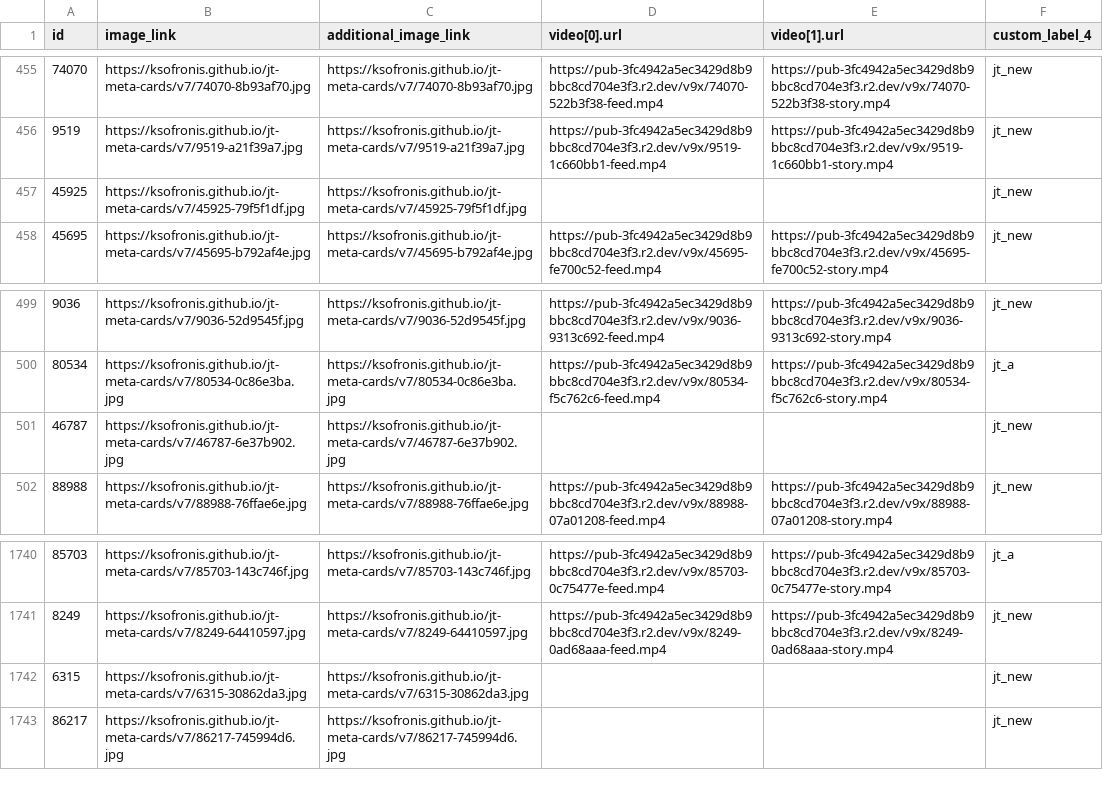
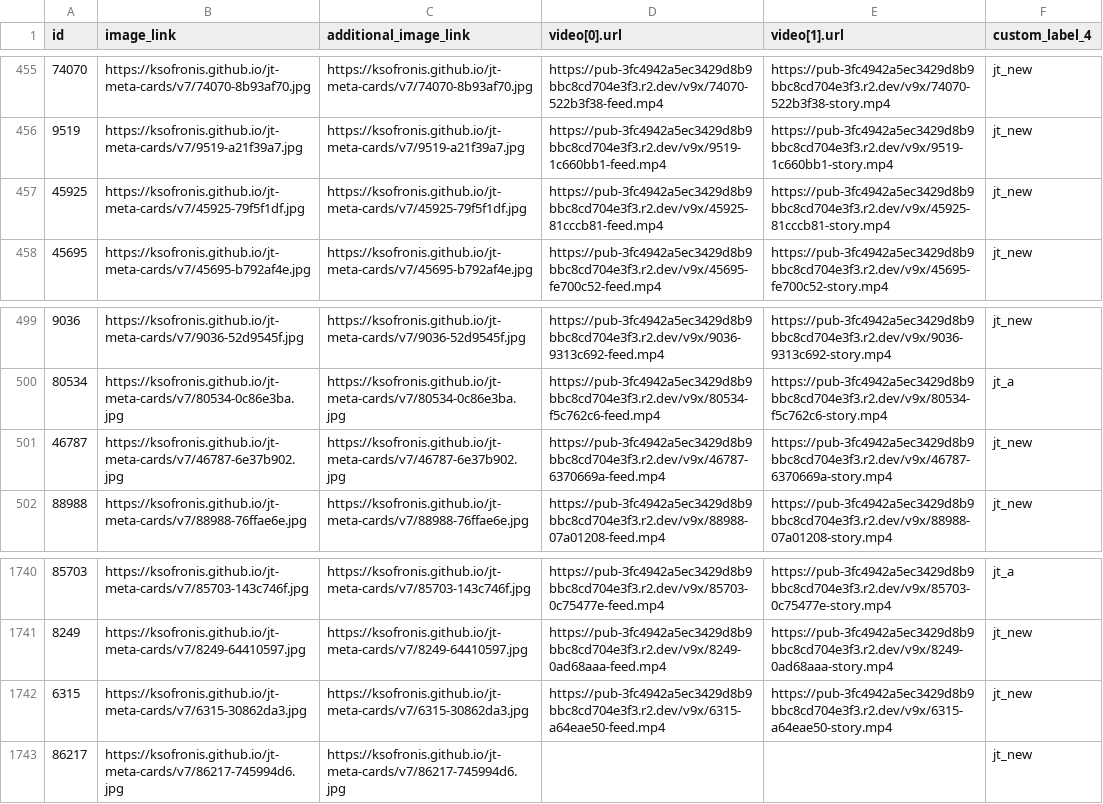
Before and after one commit to ksofronis/jt-meta-cards, a CSV file: feed/supplementary.csv, drawn as a sheet; only a part is shown, gaps mark what is left out; the diff covers the shown part only.

Commit message:
feed refresh

```diff
--- a/feed/supplementary.csv
+++ b/feed/supplementary.csv
@@ -456,3 +456,3 @@ id,image_link,additional_image_link,video[0].url,video[1].url,custom_label_4
 9519,https://ksofronis.github.io/jt-meta-cards/v7/9519-a21f39a7.jpg,https://ksofronis.github.io/jt-meta-cards/v7/9519-a21f39a7.jpg,https://pub-3fc4942a5ec3429d8b9bbc8cd704e3f3.r2.dev/v9x/9519-1c660bb1-feed.mp4,https://pub-3fc4942a5ec3429d8b9bbc8cd704e3f3.r2.dev/v9x/9519-1c660bb1-story.mp4,jt_new
-45925,https://ksofronis.github.io/jt-meta-cards/v7/45925-79f5f1df.jpg,https://ksofronis.github.io/jt-meta-cards/v7/45925-79f5f1df.jpg,,,jt_new
+45925,https://ksofronis.github.io/jt-meta-cards/v7/45925-79f5f1df.jpg,https://ksofronis.github.io/jt-meta-cards/v7/45925-79f5f1df.jpg,https://pub-3fc4942a5ec3429d8b9bbc8cd704e3f3.r2.dev/v9x/45925-81cccb81-feed.mp4,https://pub-3fc4942a5ec3429d8b9bbc8cd704e3f3.r2.dev/v9x/45925-81cccb81-story.mp4,jt_new
 45695,https://ksofronis.github.io/jt-meta-cards/v7/45695-b792af4e.jpg,https://ksofronis.github.io/jt-meta-cards/v7/45695-b792af4e.jpg,https://pub-3fc4942a5ec3429d8b9bbc8cd704e3f3.r2.dev/v9x/45695-fe700c52-feed.mp4,https://pub-3fc4942a5ec3429d8b9bbc8cd704e3f3.r2.dev/v9x/45695-fe700c52-story.mp4,jt_new
@@ -500,3 +500,3 @@ id,image_link,additional_image_link,video[0].url,video[1].url,custom_label_4
 80534,https://ksofronis.github.io/jt-meta-cards/v7/80534-0c86e3ba.jpg,https://ksofronis.github.io/jt-meta-cards/v7/80534-0c86e3ba.jpg,https://pub-3fc4942a5ec3429d8b9bbc8cd704e3f3.r2.dev/v9x/80534-f5c762c6-feed.mp4,https://pub-3fc4942a5ec3429d8b9bbc8cd704e3f3.r2.dev/v9x/80534-f5c762c6-story.mp4,jt_a
-46787,https://ksofronis.github.io/jt-meta-cards/v7/46787-6e37b902.jpg,https://ksofronis.github.io/jt-meta-cards/v7/46787-6e37b902.jpg,,,jt_new
+46787,https://ksofronis.github.io/jt-meta-cards/v7/46787-6e37b902.jpg,https://ksofronis.github.io/jt-meta-cards/v7/46787-6e37b902.jpg,https://pub-3fc4942a5ec3429d8b9bbc8cd704e3f3.r2.dev/v9x/46787-6370669a-feed.mp4,https://pub-3fc4942a5ec3429d8b9bbc8cd704e3f3.r2.dev/v9x/46787-6370669a-story.mp4,jt_new
 88988,https://ksofronis.github.io/jt-meta-cards/v7/88988-76ffae6e.jpg,https://ksofronis.github.io/jt-meta-cards/v7/88988-76ffae6e.jpg,https://pub-3fc4942a5ec3429d8b9bbc8cd704e3f3.r2.dev/v9x/88988-07a01208-feed.mp4,https://pub-3fc4942a5ec3429d8b9bbc8cd704e3f3.r2.dev/v9x/88988-07a01208-story.mp4,jt_new
@@ -1741,3 +1741,3 @@ id,image_link,additional_image_link,video[0].url,video[1].url,custom_label_4
 8249,https://ksofronis.github.io/jt-meta-cards/v7/8249-64410597.jpg,https://ksofronis.github.io/jt-meta-cards/v7/8249-64410597.jpg,https://pub-3fc4942a5ec3429d8b9bbc8cd704e3f3.r2.dev/v9x/8249-0ad68aaa-feed.mp4,https://pub-3fc4942a5ec3429d8b9bbc8cd704e3f3.r2.dev/v9x/8249-0ad68aaa-story.mp4,jt_new
-6315,https://ksofronis.github.io/jt-meta-cards/v7/6315-30862da3.jpg,https://ksofronis.github.io/jt-meta-cards/v7/6315-30862da3.jpg,,,jt_new
+6315,https://ksofronis.github.io/jt-meta-cards/v7/6315-30862da3.jpg,https://ksofronis.github.io/jt-meta-cards/v7/6315-30862da3.jpg,https://pub-3fc4942a5ec3429d8b9bbc8cd704e3f3.r2.dev/v9x/6315-a64eae50-feed.mp4,https://pub-3fc4942a5ec3429d8b9bbc8cd704e3f3.r2.dev/v9x/6315-a64eae50-story.mp4,jt_new
 86217,https://ksofronis.github.io/jt-meta-cards/v7/86217-745994d6.jpg,https://ksofronis.github.io/jt-meta-cards/v7/86217-745994d6.jpg,,,jt_new
```
Also changed, not shown: 14 edited cells elsewhere in this file, 3 other files.
